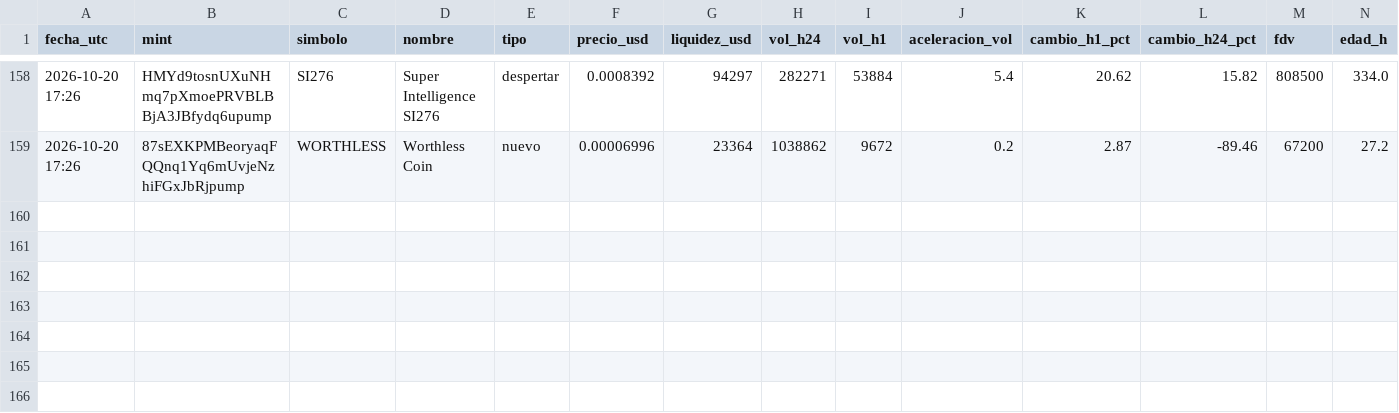
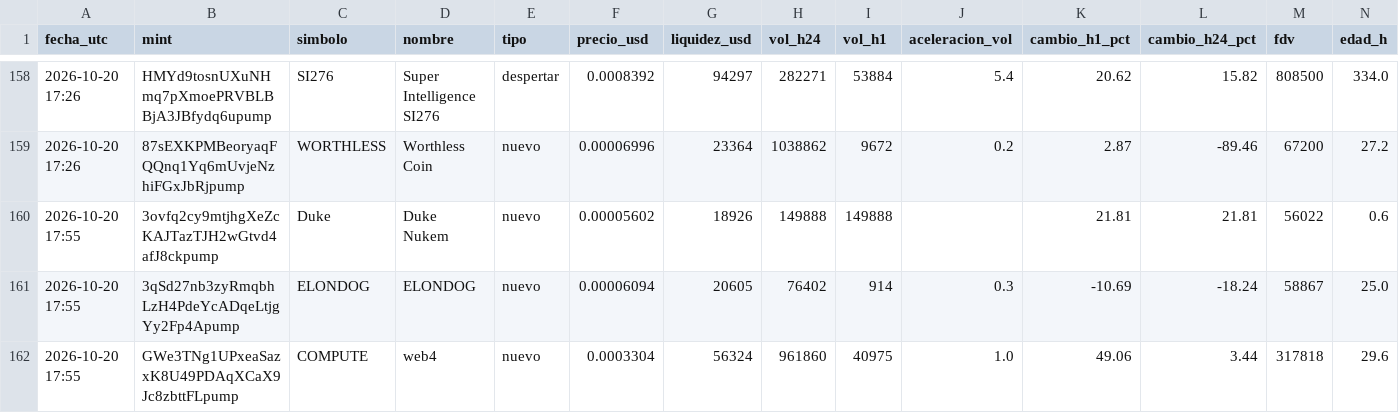
Before and after one commit to romeroyair9977-design/memecoins, a CSV file: data/candidatos.csv, drawn as a sheet; only a part is shown, gaps mark what is left out; rows hold the shown columns only; the diff names each change by its address in the sheet, - before the commit and + after, or states it on an @@ line.

```diff
--- a/data/candidatos.csv
+++ b/data/candidatos.csv
+row 160: 2026-10-20 17:55 | 3ovfq2cy9mtjhgXeZcKAJTazTJH2wGtvd4afJ8ckpump | Duke | Duke Nukem | nuevo | 0.00005602 | 18926 | 149888 | 149888 |  | 21.81 | 21.81 | 56022 | 0.6
+row 161: 2026-10-20 17:55 | 3qSd27nb3zyRmqbhLzH4PdeYcADqeLtjgYy2Fp4Apump | ELONDOG | ELONDOG | nuevo | 0.00006094 | 20605 | 76402 | 914 | 0.3 | -10.69 | -18.24 | 58867 | 25.0
+row 162: 2026-10-20 17:55 | GWe3TNg1UPxeaSazxK8U49PDAqXCaX9Jc8zbttFLpump | COMPUTE | web4 | nuevo | 0.0003304 | 56324 | 961860 | 40975 | 1.0 | 49.06 | 3.44 | 317818 | 29.6
```
Also changed, not shown: data/paper_balance.csv, 1 other file.
